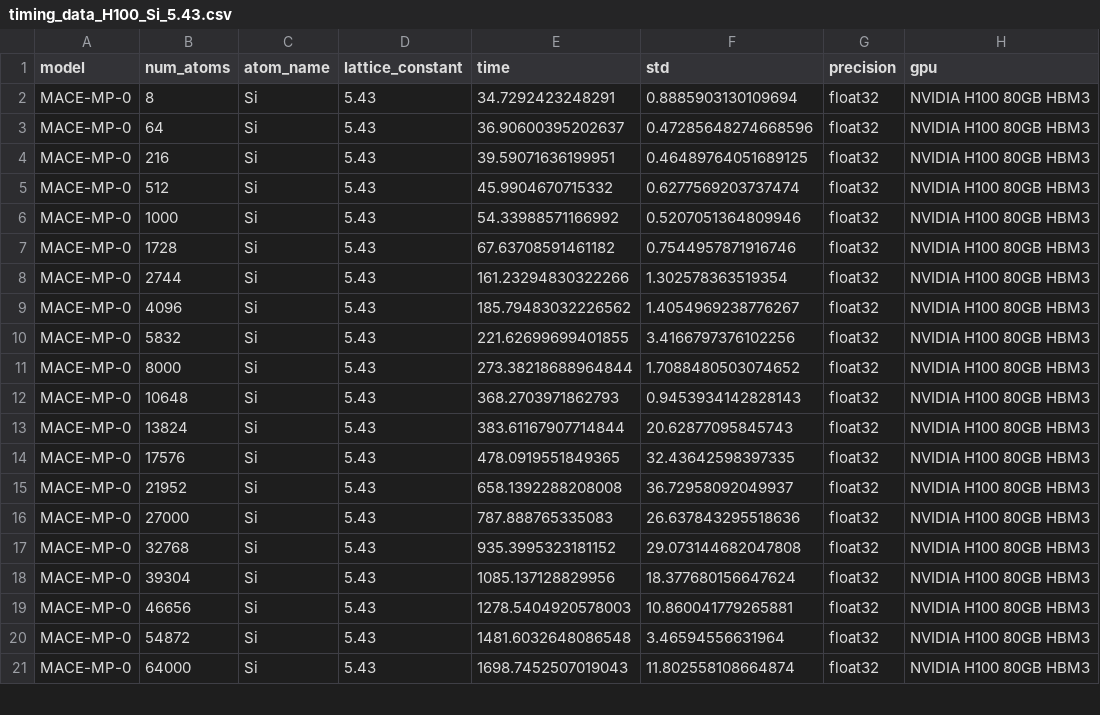
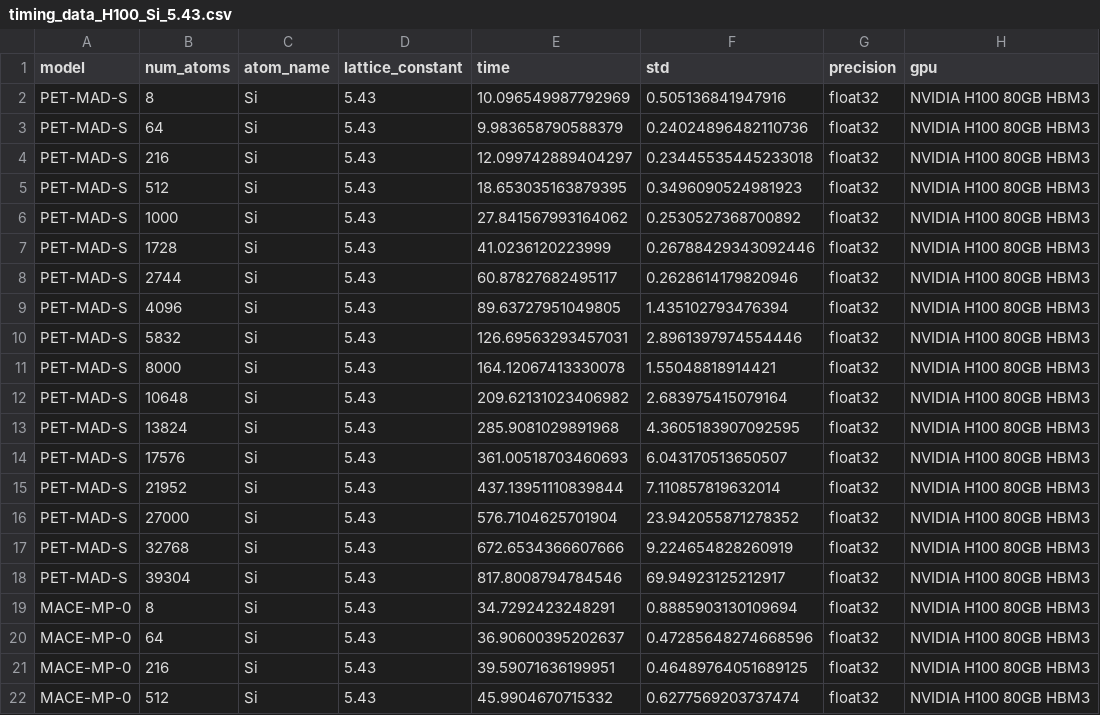
Before and after one commit to mitkotak/matbench-speed, a CSV file: data/timing_data_H100_Si_5.43.csv, drawn as a sheet; only a part is shown; the shorter side is filled out with more unchanged rows.

```diff
--- a/data/timing_data_H100_Si_5.43.csv
+++ b/data/timing_data_H100_Si_5.43.csv
@@ -1,2 +1,19 @@
 model,num_atoms,atom_name,lattice_constant,time,std,precision,gpu
+PET-MAD-S,8,Si,5.43,10.096549987792969,0.505136841947916,float32,NVIDIA H100 80GB HBM3
+PET-MAD-S,64,Si,5.43,9.983658790588379,0.24024896482110736,float32,NVIDIA H100 80GB HBM3
+PET-MAD-S,216,Si,5.43,12.099742889404297,0.23445535445233018,float32,NVIDIA H100 80GB HBM3
+PET-MAD-S,512,Si,5.43,18.653035163879395,0.3496090524981923,float32,NVIDIA H100 80GB HBM3
+PET-MAD-S,1000,Si,5.43,27.841567993164062,0.2530527368700892,float32,NVIDIA H100 80GB HBM3
+PET-MAD-S,1728,Si,5.43,41.0236120223999,0.26788429343092446,float32,NVIDIA H100 80GB HBM3
+PET-MAD-S,2744,Si,5.43,60.87827682495117,0.2628614179820946,float32,NVIDIA H100 80GB HBM3
+PET-MAD-S,4096,Si,5.43,89.63727951049805,1.435102793476394,float32,NVIDIA H100 80GB HBM3
+PET-MAD-S,5832,Si,5.43,126.69563293457031,2.8961397974554446,float32,NVIDIA H100 80GB HBM3
+PET-MAD-S,8000,Si,5.43,164.12067413330078,1.55048818914421,float32,NVIDIA H100 80GB HBM3
+PET-MAD-S,10648,Si,5.43,209.62131023406982,2.683975415079164,float32,NVIDIA H100 80GB HBM3
+PET-MAD-S,13824,Si,5.43,285.9081029891968,4.3605183907092595,float32,NVIDIA H100 80GB HBM3
+PET-MAD-S,17576,Si,5.43,361.00518703460693,6.043170513650507,float32,NVIDIA H100 80GB HBM3
+PET-MAD-S,21952,Si,5.43,437.13951110839844,7.110857819632014,float32,NVIDIA H100 80GB HBM3
+PET-MAD-S,27000,Si,5.43,576.7104625701904,23.942055871278352,float32,NVIDIA H100 80GB HBM3
+PET-MAD-S,32768,Si,5.43,672.6534366607666,9.224654828260919,float32,NVIDIA H100 80GB HBM3
+PET-MAD-S,39304,Si,5.43,817.8008794784546,69.94923125212917,float32,NVIDIA H100 80GB HBM3
 MACE-MP-0,8,Si,5.43,34.7292423248291,0.8885903130109694,float32,NVIDIA H100 80GB HBM3
```
Also changed, not shown: 6 other files.
